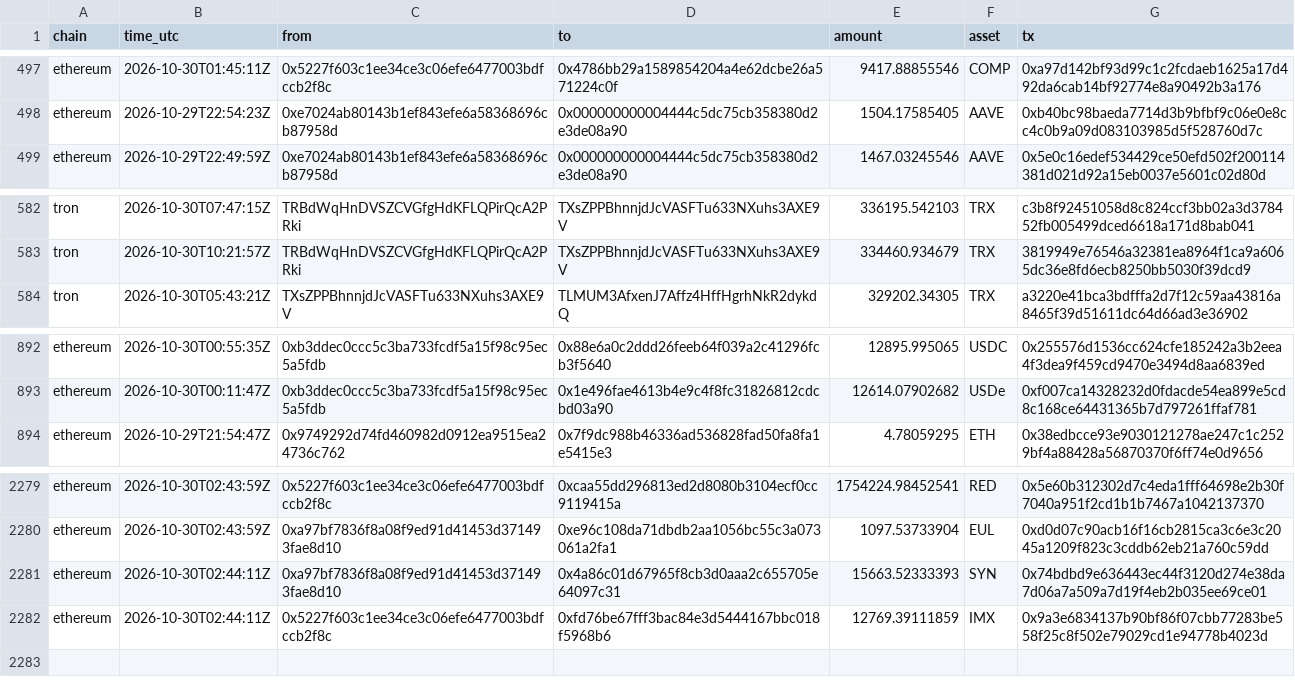
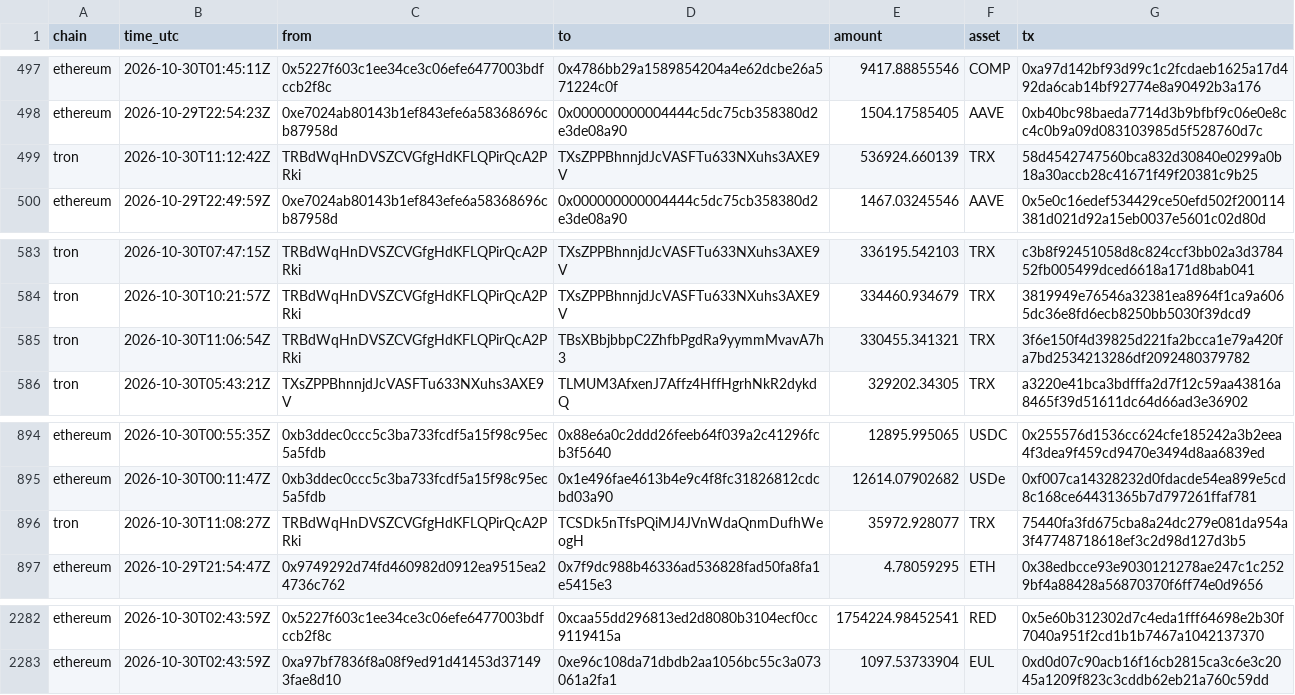
Before and after one commit to Philgr8/binance-drain-map, a CSV file: hops.csv, drawn as a sheet; only a part is shown, gaps mark what is left out.

```diff
--- a/hops.csv
+++ b/hops.csv
@@ -498,2 +498,3 @@ ethereum,2026-10-30T01:45:11Z,0x5227f603c1ee34ce3c06efe6477003bdfccb2f8c,0x4786b
 ethereum,2026-10-29T22:54:23Z,0xe7024ab80143b1ef843efe6a58368696cb87958d,0x000000000004444c5dc75cb358380d2e3de08a90,1504.17585405,AAVE,0xb40bc98baeda7714d3b9bfbf9c06e0e8cc4c0b9a09d083103985d5f528760d7c
+tron,2026-10-30T11:12:42Z,TRBdWqHnDVSZCVGfgHdKFLQPirQcA2PRki,TXsZPPBhnnjdJcVASFTu633NXuhs3AXE9V,536924.660139,TRX,58d4542747560bca832d30840e0299a0b18a30accb28c41671f49f20381c9b25
 ethereum,2026-10-29T22:49:59Z,0xe7024ab80143b1ef843efe6a58368696cb87958d,0x000000000004444c5dc75cb358380d2e3de08a90,1467.03245546,AAVE,0x5e0c16edef534429ce50efd502f200114381d021d92a15eb0037e5601c02d80d
@@ -583,2 +584,3 @@ tron,2026-10-30T07:47:15Z,TRBdWqHnDVSZCVGfgHdKFLQPirQcA2PRki,TXsZPPBhnnjdJcVASFT
 tron,2026-10-30T10:21:57Z,TRBdWqHnDVSZCVGfgHdKFLQPirQcA2PRki,TXsZPPBhnnjdJcVASFTu633NXuhs3AXE9V,334460.934679,TRX,3819949e76546a32381ea8964f1ca9a6065dc36e8fd6ecb8250bb5030f39dcd9
+tron,2026-10-30T11:06:54Z,TRBdWqHnDVSZCVGfgHdKFLQPirQcA2PRki,TBsXBbjbbpC2ZhfbPgdRa9yymmMvavA7h3,330455.341321,TRX,3f6e150f4d39825d221fa2bcca1e79a420fa7bd2534213286df2092480379782
 tron,2026-10-30T05:43:21Z,TXsZPPBhnnjdJcVASFTu633NXuhs3AXE9V,TLMUM3AfxenJ7Affz4HffHgrhNkR2dykdQ,329202.34305,TRX,a3220e41bca3bdfffa2d7f12c59aa43816a8465f39d51611dc64d66ad3e36902
@@ -893,2 +895,3 @@ ethereum,2026-10-30T00:55:35Z,0xb3ddec0ccc5c3ba733fcdf5a15f98c95ec5a5fdb,0x88e6a
 ethereum,2026-10-30T00:11:47Z,0xb3ddec0ccc5c3ba733fcdf5a15f98c95ec5a5fdb,0x1e496fae4613b4e9c4f8fc31826812cdcbd03a90,12614.07902682,USDe,0xf007ca14328232d0fdacde54ea899e5cd8c168ce64431365b7d797261ffaf781
+tron,2026-10-30T11:08:27Z,TRBdWqHnDVSZCVGfgHdKFLQPirQcA2PRki,TCSDk5nTfsPQiMJ4JVnWdaQnmDufhWeogH,35972.928077,TRX,75440fa3fd675cba8a24dc279e081da954a3f47748718618ef3c2d98d127d3b5
 ethereum,2026-10-29T21:54:47Z,0x9749292d74fd460982d0912ea9515ea24736c762,0x7f9dc988b46336ad536828fad50fa8fa1e5415e3,4.78059295,ETH,0x38edbcce93e9030121278ae247c1c2529bf4a88428a56870370f6ff74e0d9656
@@ -2280,3 +2283 @@ ethereum,2026-10-30T02:43:59Z,0x5227f603c1ee34ce3c06efe6477003bdfccb2f8c,0xcaa55
 ethereum,2026-10-30T02:43:59Z,0xa97bf7836f8a08f9ed91d41453d371493fae8d10,0xe96c108da71dbdb2aa1056bc55c3a073061a2fa1,1097.53733904,EUL,0xd0d07c90acb16f16cb2815ca3c6e3c2045a1209f823c3cddb62eb21a760c59dd
-ethereum,2026-10-30T02:44:11Z,0xa97bf7836f8a08f9ed91d41453d371493fae8d10,0x4a86c01d67965f8cb3d0aaa2c655705e64097c31,15663.52333393,SYN,0x74bdbd9e636443ec44f3120d274e38da7d06a7a509a7d19f4eb2b035ee69ce01
-ethereum,2026-10-30T02:44:11Z,0x5227f603c1ee34ce3c06efe6477003bdfccb2f8c,0xfd76be67fff3bac84e3d5444167bbc018f5968b6,12769.39111859,IMX,0x9a3e6834137b90bf86f07cbb77283be558f25c8f502e79029cd1e94778b4023d
```
Also changed, not shown: 2 other files.
